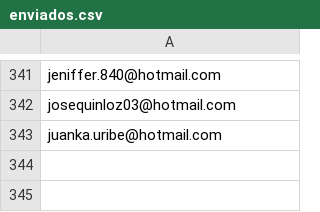
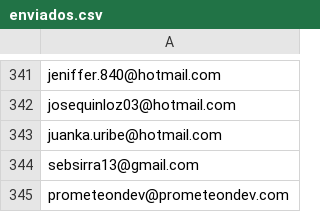
Before and after one commit to SebastianSierra15/Prometeon-mailer, a CSV file: csv/enviados.csv, drawn as a sheet; only a part is shown, gaps mark what is left out.

```diff
--- a/csv/enviados.csv
+++ b/csv/enviados.csv
@@ -343 +343,3 @@ josequinloz03@hotmail.com
 juanka.uribe@hotmail.com
+ sebsirra13@gmail.com
+ prometeondev@prometeondev.com
```
Also changed, not shown: 3 other files.
